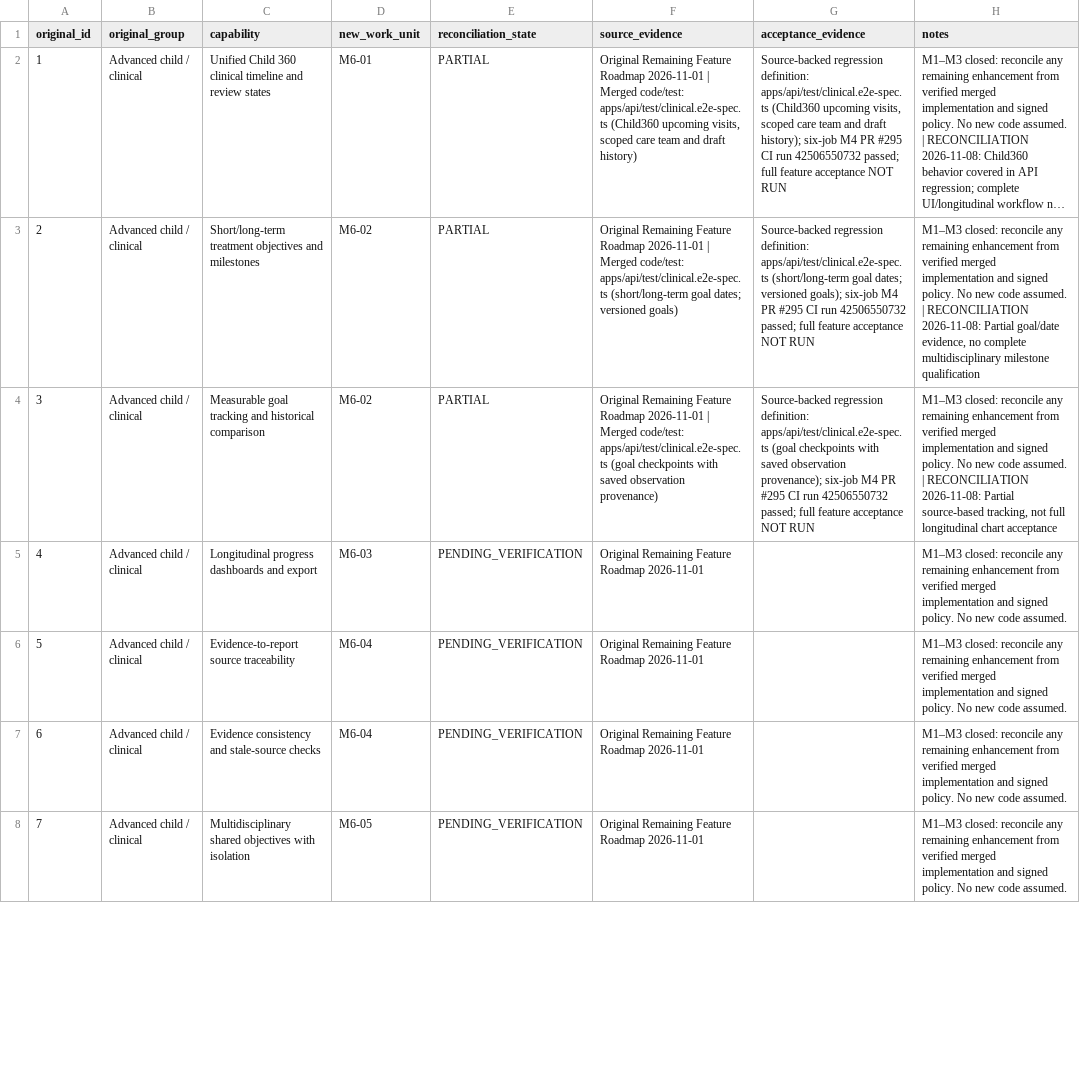
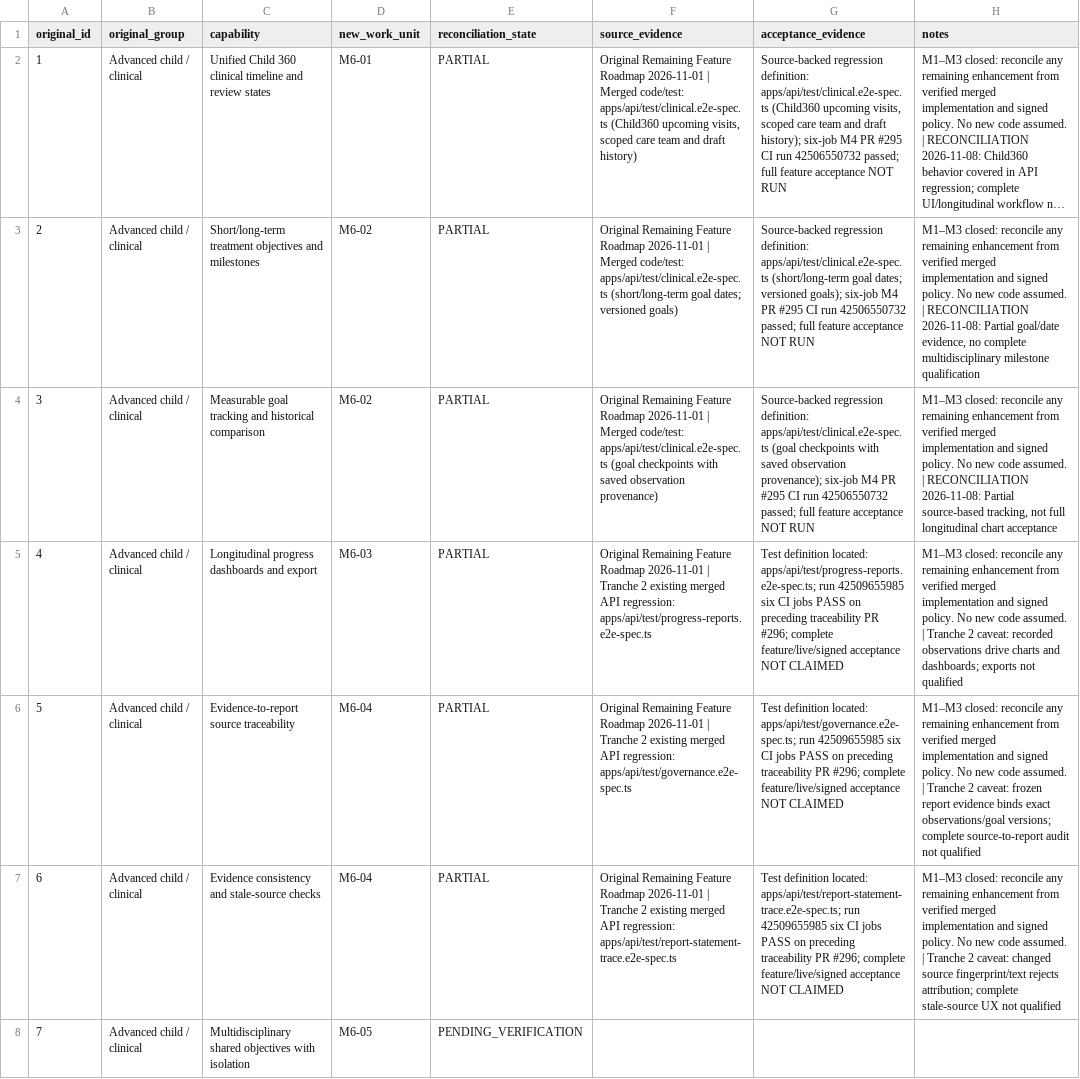
Before and after one commit to NTinkicht/TheraBridge-Emergent, a CSV file: docs/roadmap/M4-01-66-FEATURE-CROSSWALK.csv, drawn as a sheet; only a part is shown; long unchanged cells end in …; the diff covers the shown part only; the diff names each change by its address in the sheet, - before the commit and + after, or states it on an @@ line.

```diff
--- a/docs/roadmap/M4-01-66-FEATURE-CROSSWALK.csv
+++ b/docs/roadmap/M4-01-66-FEATURE-CROSSWALK.csv
-E5:E7 (reconciliation_state): PENDING_VERIFICATION
+E5:E7 (reconciliation_state): PARTIAL
-F5 (source_evidence): …Roadmap 2026-11-01
+F5 (source_evidence): …Roadmap 2026-11-01 | Tranche 2 existing merged API regression: apps/api/test/progress-reports.e2e-spec.ts
-G5 (acceptance_evidence): (empty)
+G5 (acceptance_evidence): Test definition located: apps/api/test/progress-reports.e2e-spec.ts; run 42509655985 six CI jobs PASS on preceding traceability PR #296; complete feature/live/signed acceptance NOT CLAIMED
-H5 (notes): …code assumed.
+H5 (notes): …code assumed. | Tranche 2 caveat: recorded observations drive charts and dashboards; exports not qualified
-F6 (source_evidence): …Roadmap 2026-11-01
+F6 (source_evidence): …Roadmap 2026-11-01 | Tranche 2 existing merged API regression: apps/api/test/governance.e2e-spec.ts
-G6 (acceptance_evidence): (empty)
+G6 (acceptance_evidence): Test definition located: apps/api/test/governance.e2e-spec.ts; run 42509655985 six CI jobs PASS on preceding traceability PR #296; complete feature/live/signed acceptance NOT CLAIMED
-H6 (notes): …code assumed.
+H6 (notes): …code assumed. | Tranche 2 caveat: frozen report evidence binds exact observations/goal versions; complete source-to-report audit not qualified
-F7 (source_evidence): …Roadmap 2026-11-01
+F7 (source_evidence): …Roadmap 2026-11-01 | Tranche 2 existing merged API regression: apps/api/test/report-statement-trace.e2e-spec.ts
-G7 (acceptance_evidence): (empty)
+G7 (acceptance_evidence): Test definition located: apps/api/test/report-statement-trace.e2e-spec.ts; run 42509655985 six CI jobs PASS on preceding traceability PR #296; complete feature/live/signed acceptance NOT CLAIMED
-H7 (notes): …code assumed.
+H7 (notes): …code assumed. | Tranche 2 caveat: changed source fingerprint/text rejects attribution; complete stale-source UX not qualified
-F8 (source_evidence): Original Remaining Feature Roadmap 2026-11-01
+F8 (source_evidence): (empty)
-H8 (notes): M1–M3 closed: reconcile any remaining enhancement from verified merged implementation and signed policy. No new code assumed.
+H8 (notes): (empty)
```
Also changed, not shown: 68 edited cells elsewhere in this file, docs/roadmap/M4-01-55-OWNER-REQUIREMENTS.csv, 6 other files.
